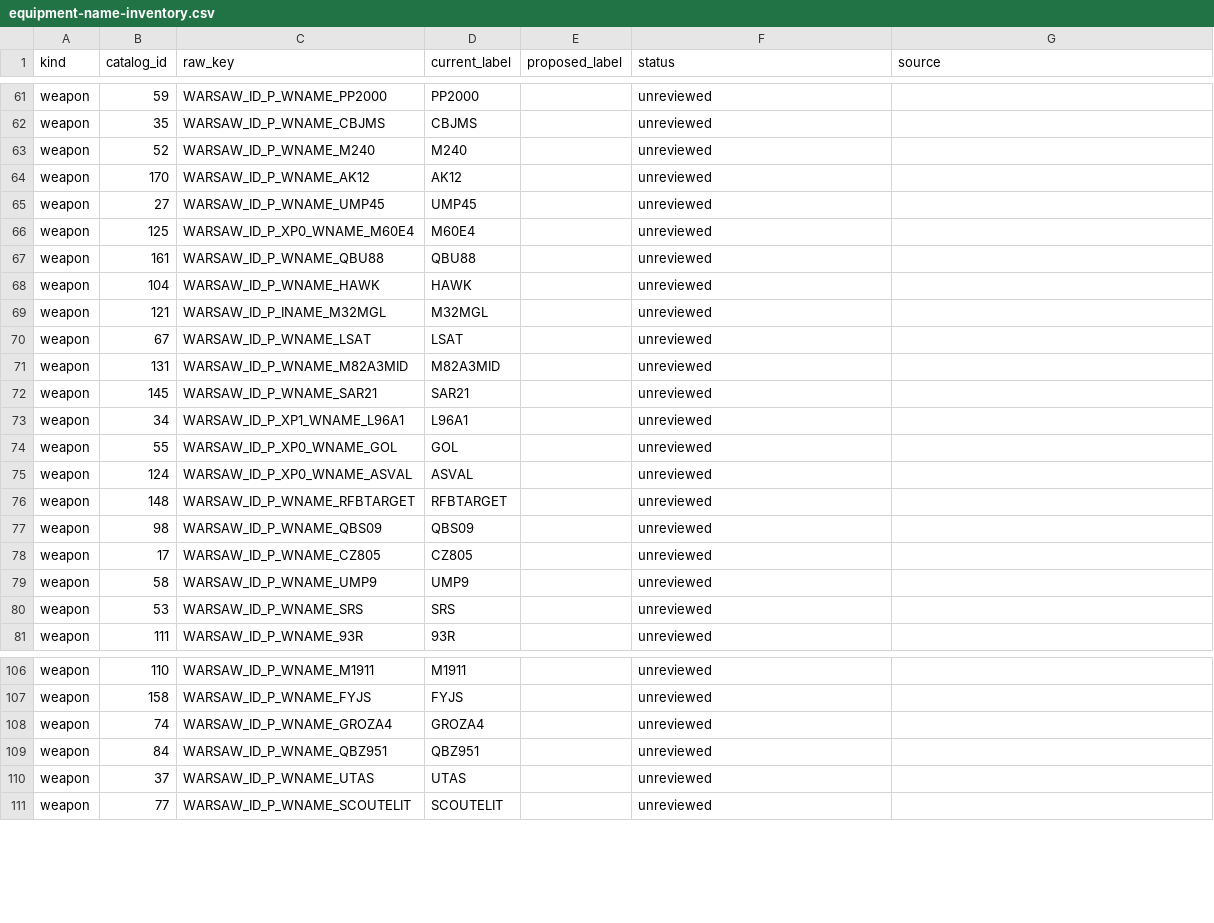
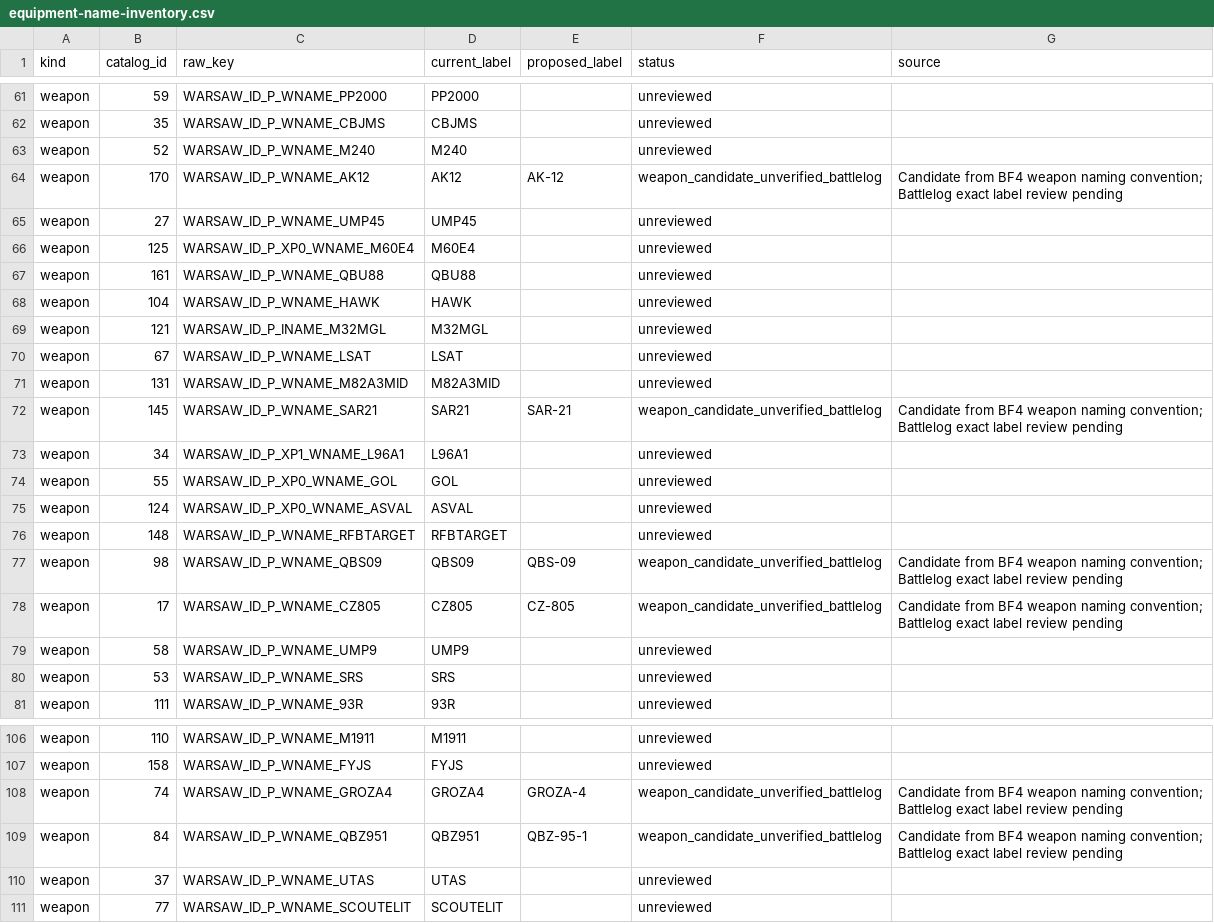
Before and after one commit to mauirixxx/BF4-Player-Stats, a CSV file: docs/catalog/equipment-name-inventory.csv, drawn as a sheet; only a part is shown, gaps mark what is left out; the diff covers the shown part only.

Commit message:
docs: audit 31 assault rifle and carbine labels; record vehicle sign-off

```diff
--- a/docs/catalog/equipment-name-inventory.csv
+++ b/docs/catalog/equipment-name-inventory.csv
@@ -63,3 +63,3 @@ weapon,35,WARSAW_ID_P_WNAME_CBJMS,CBJMS,,unreviewed,
 weapon,52,WARSAW_ID_P_WNAME_M240,M240,,unreviewed,
-weapon,170,WARSAW_ID_P_WNAME_AK12,AK12,,unreviewed,
+weapon,170,WARSAW_ID_P_WNAME_AK12,AK12,AK-12,weapon_candidate_unverified_battlelog,Candidate from BF4 weapon naming convention; Battlelog exact label review pending
 weapon,27,WARSAW_ID_P_WNAME_UMP45,UMP45,,unreviewed,
@@ -71,3 +71,3 @@ weapon,67,WARSAW_ID_P_WNAME_LSAT,LSAT,,unreviewed,
 weapon,131,WARSAW_ID_P_WNAME_M82A3MID,M82A3MID,,unreviewed,
-weapon,145,WARSAW_ID_P_WNAME_SAR21,SAR21,,unreviewed,
+weapon,145,WARSAW_ID_P_WNAME_SAR21,SAR21,SAR-21,weapon_candidate_unverified_battlelog,Candidate from BF4 weapon naming convention; Battlelog exact label review pending
 weapon,34,WARSAW_ID_P_XP1_WNAME_L96A1,L96A1,,unreviewed,
@@ -76,4 +76,4 @@ weapon,124,WARSAW_ID_P_XP0_WNAME_ASVAL,ASVAL,,unreviewed,
 weapon,148,WARSAW_ID_P_WNAME_RFBTARGET,RFBTARGET,,unreviewed,
-weapon,98,WARSAW_ID_P_WNAME_QBS09,QBS09,,unreviewed,
-weapon,17,WARSAW_ID_P_WNAME_CZ805,CZ805,,unreviewed,
+weapon,98,WARSAW_ID_P_WNAME_QBS09,QBS09,QBS-09,weapon_candidate_unverified_battlelog,Candidate from BF4 weapon naming convention; Battlelog exact label review pending
+weapon,17,WARSAW_ID_P_WNAME_CZ805,CZ805,CZ-805,weapon_candidate_unverified_battlelog,Candidate from BF4 weapon naming convention; Battlelog exact label review pending
 weapon,58,WARSAW_ID_P_WNAME_UMP9,UMP9,,unreviewed,
@@ -107,4 +107,4 @@ weapon,110,WARSAW_ID_P_WNAME_M1911,M1911,,unreviewed,
 weapon,158,WARSAW_ID_P_WNAME_FYJS,FYJS,,unreviewed,
-weapon,74,WARSAW_ID_P_WNAME_GROZA4,GROZA4,,unreviewed,
-weapon,84,WARSAW_ID_P_WNAME_QBZ951,QBZ951,,unreviewed,
+weapon,74,WARSAW_ID_P_WNAME_GROZA4,GROZA4,GROZA-4,weapon_candidate_unverified_battlelog,Candidate from BF4 weapon naming convention; Battlelog exact label review pending
+weapon,84,WARSAW_ID_P_WNAME_QBZ951,QBZ951,QBZ-95-1,weapon_candidate_unverified_battlelog,Candidate from BF4 weapon naming convention; Battlelog exact label review pending
 weapon,37,WARSAW_ID_P_WNAME_UTAS,UTAS,,unreviewed,
```
Also changed, not shown: 75 edited cells elsewhere in this file, 1 other file.
